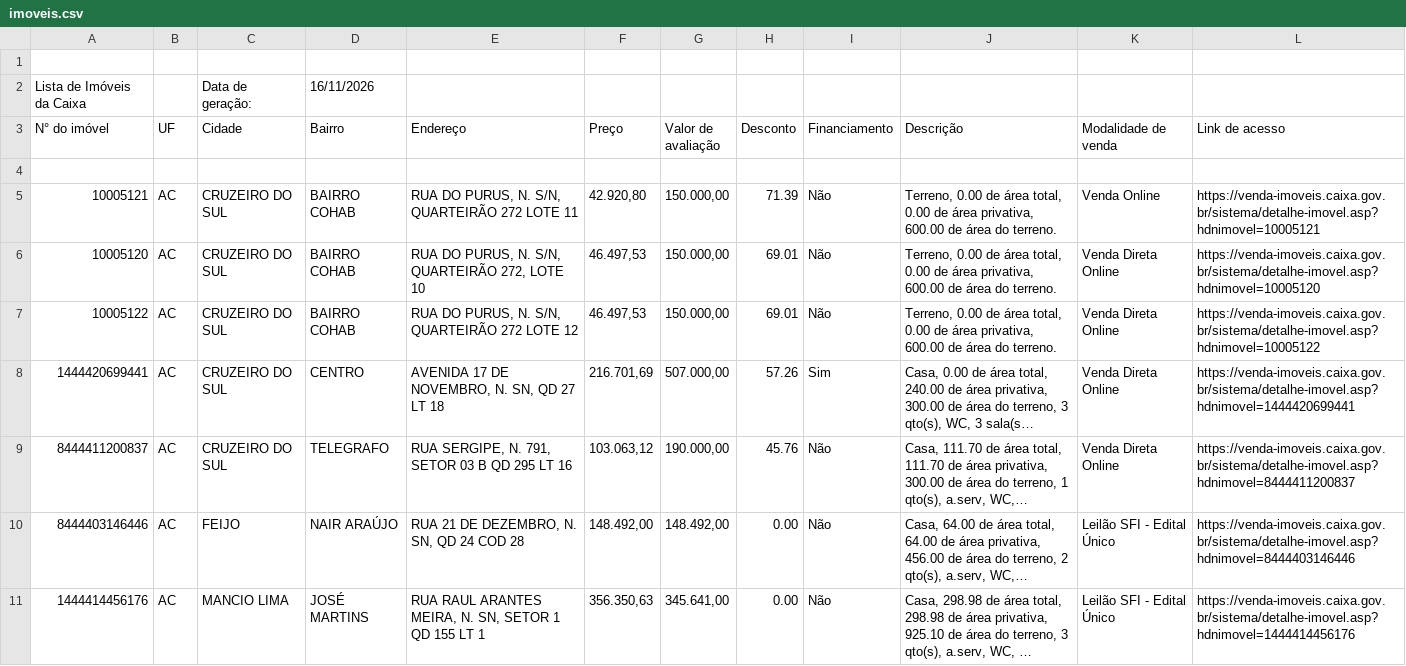
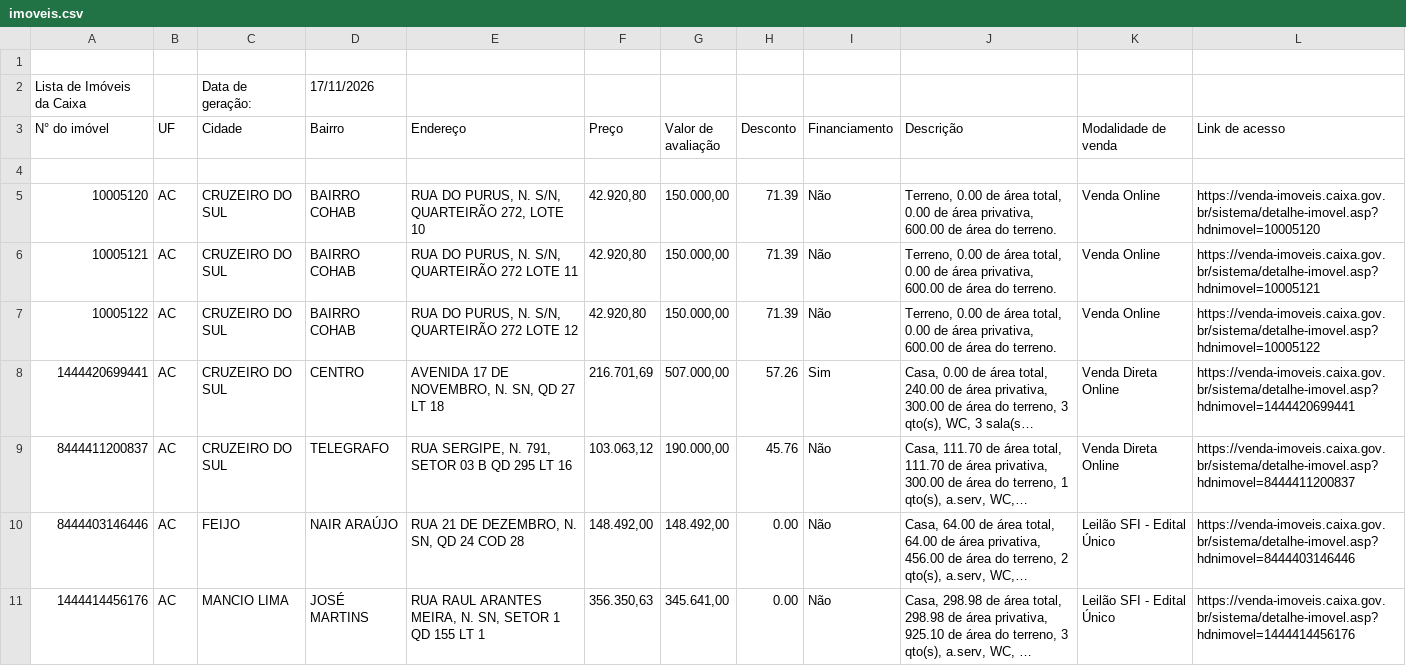
Before and after one commit to xnetinho/caixa-imoveis, a CSV file: data/AC/imoveis.csv, drawn as a sheet; only a part is shown; long unchanged cells end in …; removed rows and columns are numbered as before the commit, all else as after; the diff covers the shown part only; the diff names each change by its address in the sheet, - before the commit and + after, or states it on an @@ line.

```diff
--- a/data/AC/imoveis.csv
+++ b/data/AC/imoveis.csv
-D2 (Bairro): 16/11/2026
+D2 (Bairro): 17/11/2026
+row 5: 10005120 | AC | CRUZEIRO DO SUL | BAIRRO COHAB | RUA DO PURUS, N. S/N, QUARTEIRÃO 272, LOTE 10 | 42.920,80 | 150.000,00 | 71.39 | Não | Terreno, 0.00 de área total, 0.00 de área privativa, 600.00 de área do terreno. | Venda Online | https://venda-imoveis.caixa.gov.br/sistema/detalhe-imovel.asp?hdnimovel=10005120
-row 6: 10005120 | AC | CRUZEIRO DO SUL | BAIRRO COHAB | RUA DO PURUS, N. S/N, QUARTEIRÃO 272, LOTE 10 | 46.497,53 | 150.000,00 | 69.01 | Não | Terreno, 0.00 de área total, 0.00 de área privativa, 600.00 de área do terreno. | Venda Direta Online | https://venda-imoveis.caixa.gov.br/sistema/detalhe-imovel.asp?hdnimovel=10005120
-F7 (Preço): 46.497,53
+F7 (Preço): 42.920,80
-H7 (Desconto): 69.01
+H7 (Desconto): 71.39
-K7 (Modalidade de venda): Venda Direta Online
+K7 (Modalidade de venda): Venda Online
```
Also changed, not shown: 9 edited cells elsewhere in this file, data/AP/imoveis.csv, data/RO/imoveis.csv, 30 other files.
